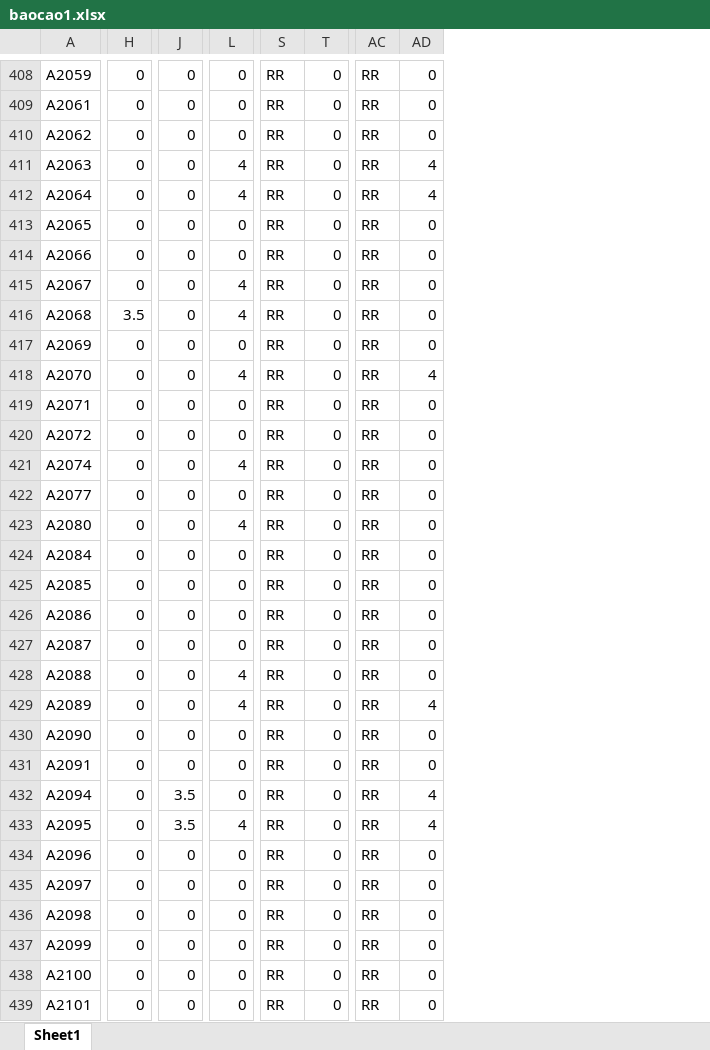
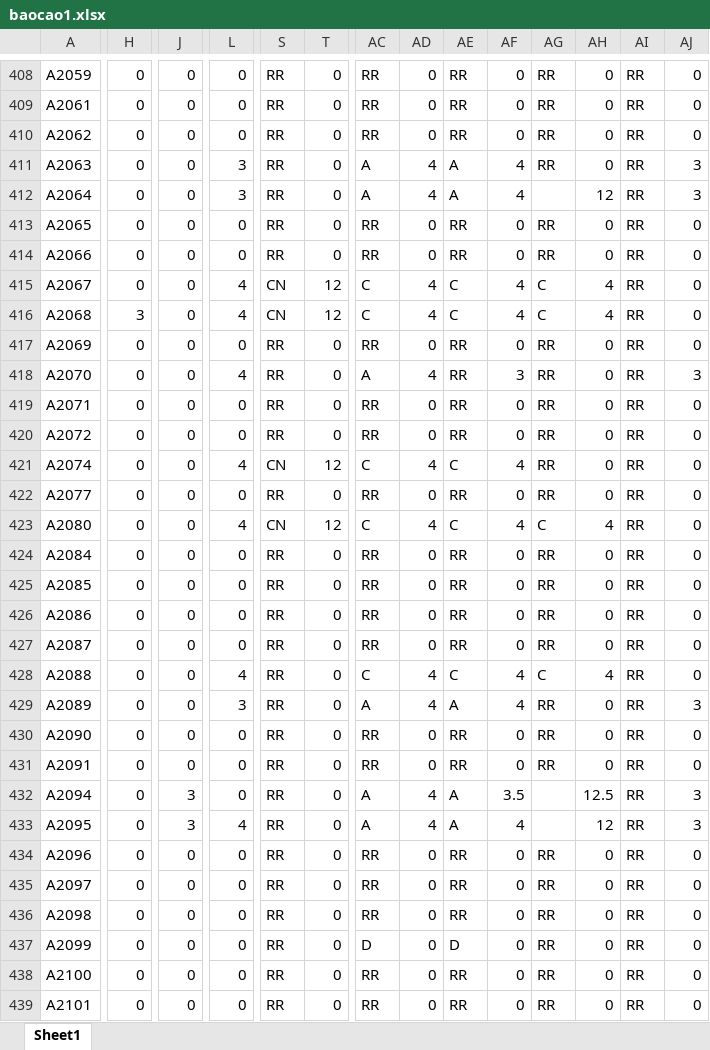
Before and after one commit to Skymanking/cham-cong, an Excel workbook: baocao1.xlsx, sheet Sheet1, drawn as a sheet; only a part is shown, gaps mark what is left out; values as stored, in another font and other column widths than the file's, no borders; the diff covers the shown part only; the diff names each change by its address in the sheet, - before the commit and + after, or states it on an @@ line.

```diff
--- a/baocao1.xlsx (sheet Sheet1)
+++ b/baocao1.xlsx (sheet Sheet1)
+column AE, rows 408-439: RR | RR | RR | A | A | RR | RR | C | C | RR | RR | RR | RR | C | RR | C | RR | RR | RR | RR | C | A | RR | RR | A | A | RR | RR | RR | D | RR | RR
+column AF, rows 408-439: 0 | 0 | 0 | 4 | 4 | 0 | 0 | 4 | 4 | 0 | 3 | 0 | 0 | 4 | 0 | 4 | 0 | 0 | 0 | 0 | 4 | 4 | 0 | 0 | 3.5 | 4 | 0 | 0 | 0 | 0 | 0 | 0
+column AG, rows 408-439: RR | RR | RR | RR |  | RR | RR | C | C | RR | RR | RR | RR | RR | RR | C | RR | RR | RR | RR | C | RR | RR | RR |  |  | RR | RR | RR | RR | RR | RR
+column AH, rows 408-439: 0 | 0 | 0 | 0 | 12 | 0 | 0 | 4 | 4 | 0 | 0 | 0 | 0 | 0 | 0 | 4 | 0 | 0 | 0 | 0 | 4 | 0 | 0 | 0 | 12.5 | 12 | 0 | 0 | 0 | 0 | 0 | 0
+column AI, rows 408-439: all RR
+column AJ, rows 408-439: 0 | 0 | 0 | 3 | 3 | 0 | 0 | 0 | 0 | 0 | 3 | 0 | 0 | 0 | 0 | 0 | 0 | 0 | 0 | 0 | 0 | 3 | 0 | 0 | 3 | 3 | 0 | 0 | 0 | 0 | 0 | 0
-L411:L412: 4
+L411:L412: 3
-AC411:AC412: RR
+AC411:AC412: A
-S415:S416: RR
+S415:S416: CN
-T415:T416: 0
+T415:T416: 12
-AC415:AC416: RR
+AC415:AC416: C
-AD415:AD416: 0
+AD415:AD416: 4
-H416: 3.5
+H416: 3
-AC418: RR
+AC418: A
-S421: RR
+S421: CN
-T421: 0
+T421: 12
-AC421: RR
+AC421: C
-AD421: 0
+AD421: 4
-S423: RR
+S423: CN
-T423: 0
+T423: 12
-AC423: RR
+AC423: C
-AD423: 0
+AD423: 4
-AC428: RR
+AC428: C
-AD428: 0
+AD428: 4
-L429: 4
+L429: 3
-AC429: RR
+AC429: A
-J432:J433: 3.5
+J432:J433: 3
-AC432:AC433: RR
+AC432:AC433: A
-AC437: RR
+AC437: D
```
Also changed, not shown: 266 edited cells elsewhere in this sheet, OT_convert.xlsx, baocao.xlsx, 6 other files.
